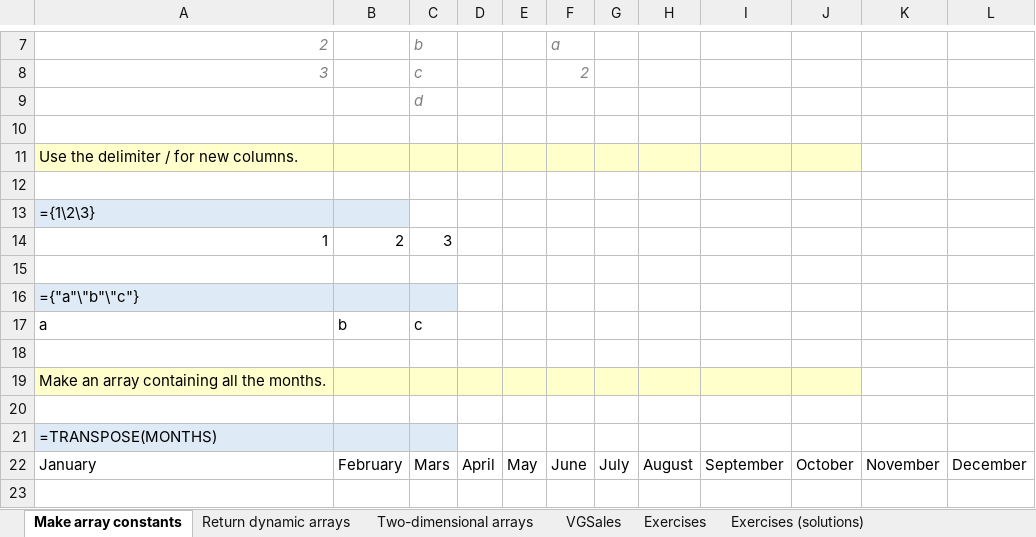
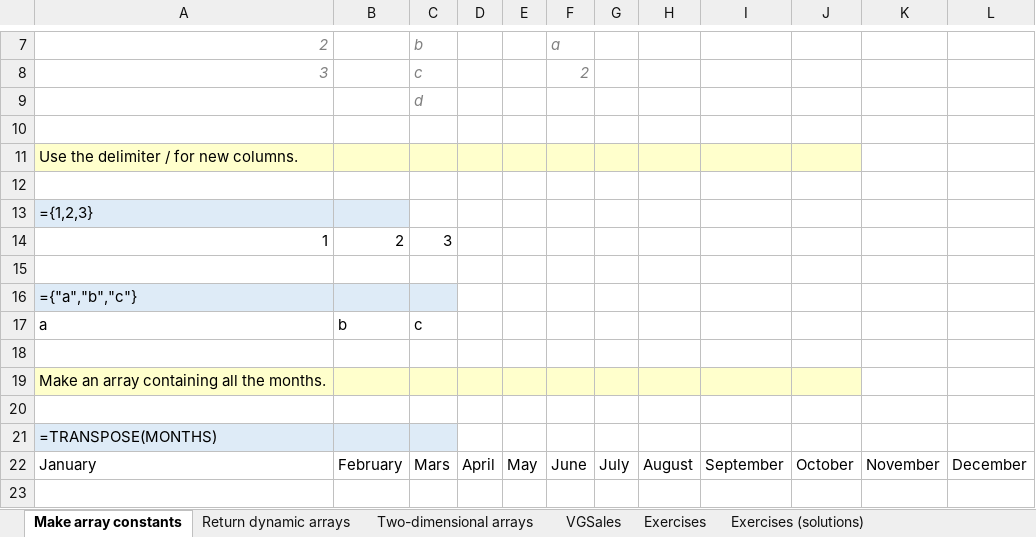
Before and after one commit to BI-DS/ELE-3915, an Excel workbook: slides/lecture05/array_constants.xlsx, sheet Make array constants, drawn as a sheet; only a part is shown, gaps mark what is left out; values as stored, in another font and other column widths than the file's, no borders; the diff names each change by its address in the sheet, - before the commit and + after, or states it on an @@ line.

```diff
--- a/slides/lecture05/array_constants.xlsx (sheet Make array constants)
+++ b/slides/lecture05/array_constants.xlsx (sheet Make array constants)
-A13: ={1\2\3}
+A13: ={1,2,3}
-A16: ={"a"\"b"\"c"}
+A16: ={"a","b","c"}
```
Also changed, not shown: sheet Two-dimensional arrays, sheet Exercises (solutions), exercises/exercises05.xlsx, slides/lecture05/choosecols_chooserows.xlsx, 45 other files.
